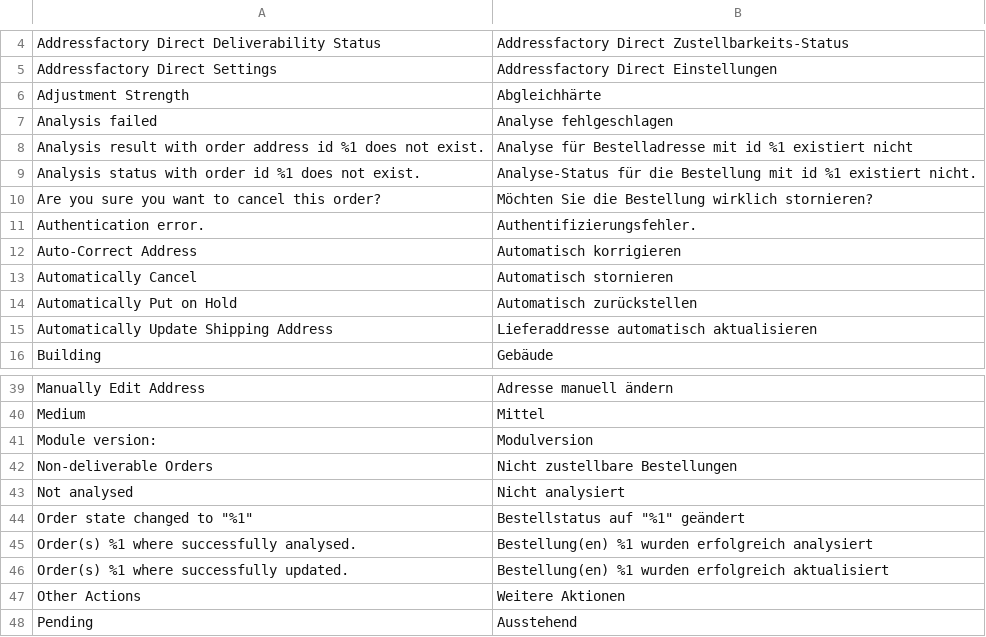
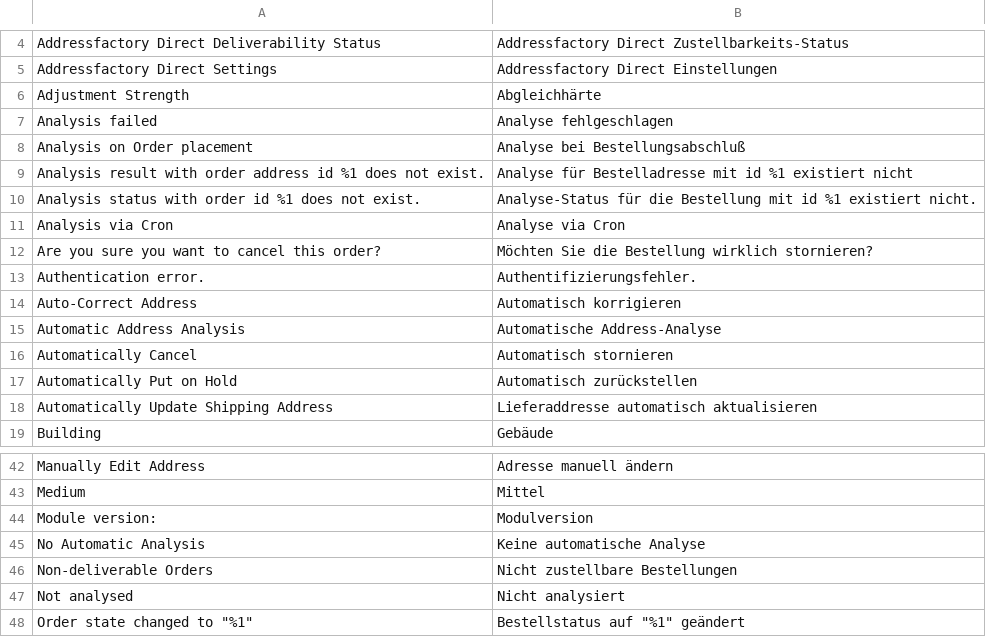
Before and after one commit to netresearch/deutschepost-module-addressfactory-m2, a CSV file: i18n/de_DE.csv, drawn as a sheet; only a part is shown, gaps mark what is left out; the shorter side is filled out with more unchanged rows; the diff names each change by its address in the sheet, - before the commit and + after, or states it on an @@ line.

```diff
--- a/i18n/de_DE.csv
+++ b/i18n/de_DE.csv
+row 8: Analysis on Order placement | Analyse bei Bestellungsabschluß
+row 11: Analysis via Cron | Analyse via Cron
+row 15: Automatic Address Analysis | Automatische Address-Analyse
+row 45: No Automatic Analysis | Keine automatische Analyse
```
Also changed, not shown: i18n/en_US.csv, 5 other files.
